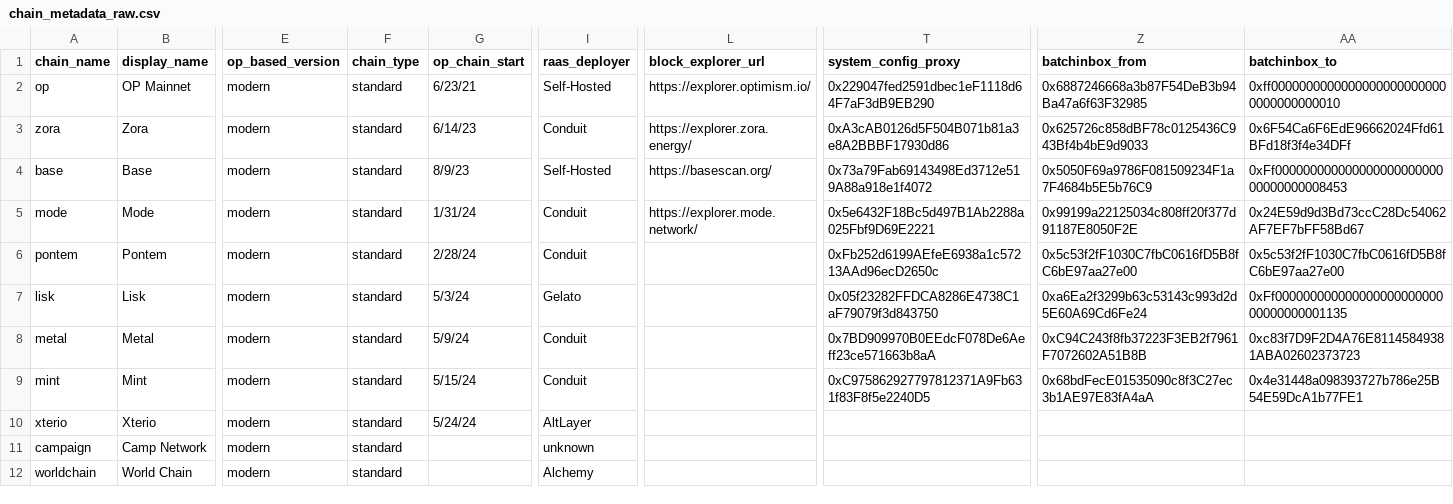
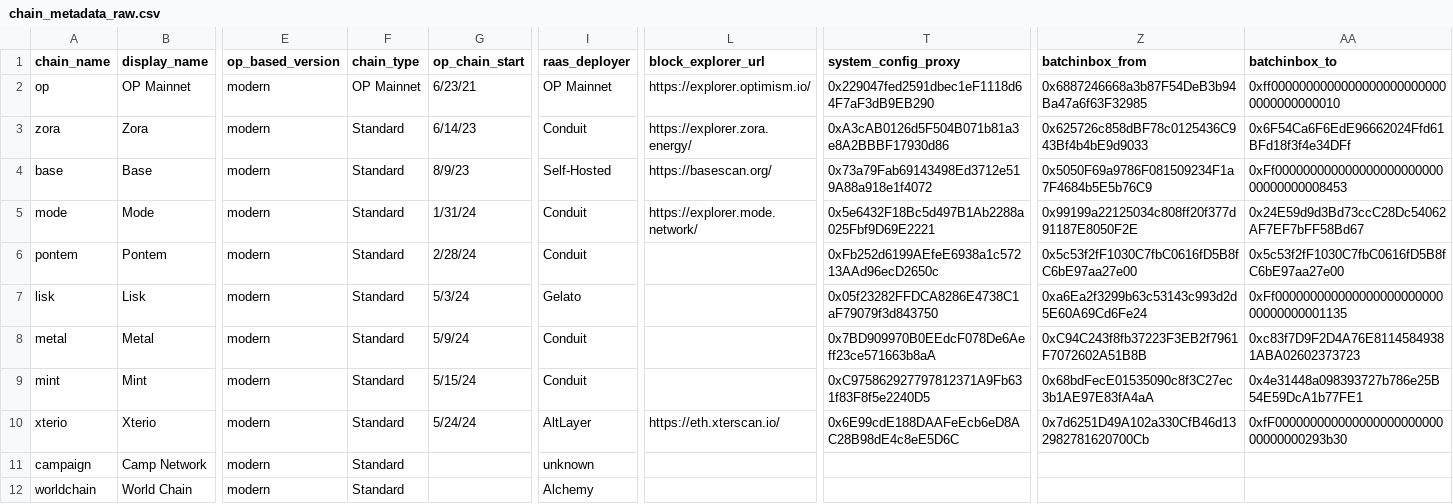
Before and after one commit to ethereum-optimism/op-analytics, a CSV file: op_chains_tracking/inputs/chain_metadata_raw.csv, drawn as a sheet; only a part is shown, gaps mark what is left out; the diff covers the shown part only; the diff names each change by its address in the sheet, - before the commit and + after, or states it on an @@ line.

```diff
--- a/op_chains_tracking/inputs/chain_metadata_raw.csv
+++ b/op_chains_tracking/inputs/chain_metadata_raw.csv
-F2 (chain_type): standard
+F2 (chain_type): OP Mainnet
-I2 (raas_deployer): Self-Hosted
+I2 (raas_deployer): OP Mainnet
-F3:F12 (chain_type): standard
+F3:F12 (chain_type): Standard
-L10 (block_explorer_url): (empty)
+L10 (block_explorer_url): https://eth.xterscan.io/
-T10 (system_config_proxy): (empty)
+T10 (system_config_proxy): 0x6E99cdE188DAAFeEcb6eD8AC28B98dE4c8eE5D6C
-Z10 (batchinbox_from): (empty)
+Z10 (batchinbox_from): 0x7d6251D49A102a330CfB46d132982781620700Cb
-AA10 (batchinbox_to): (empty)
+AA10 (batchinbox_to): 0xfF00000000000000000000000000000000293b30
```
Also changed, not shown: 2 added rows and 31 edited cells elsewhere in this file, 16 other files.
